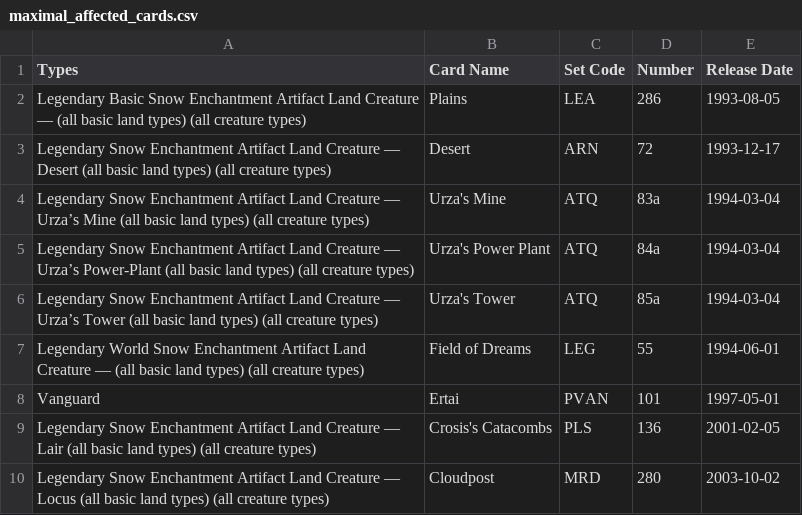
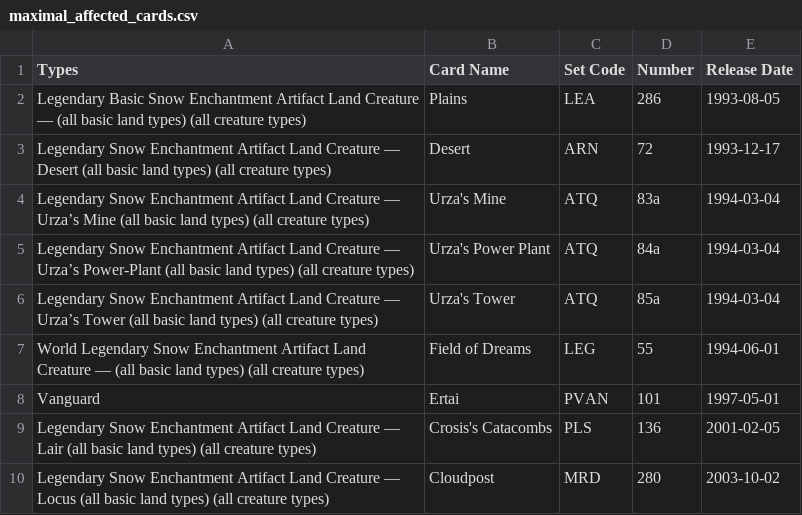
Before and after one commit to patrickgaskill/magictypes-output, a CSV file: maximal_affected_cards.csv, drawn as a sheet; only a part is shown.

```diff
--- a/maximal_affected_cards.csv
+++ b/maximal_affected_cards.csv
@@ -6,3 +6,3 @@ Legendary Snow Enchantment Artifact Land Creature — Urza’s Power-Plant (all
 Legendary Snow Enchantment Artifact Land Creature — Urza’s Tower (all basic land types) (all creature types),Urza's Tower,ATQ,85a,1994-03-04
-Legendary World Snow Enchantment Artifact Land Creature — (all basic land types) (all creature types),Field of Dreams,LEG,55,1994-06-01
+World Legendary Snow Enchantment Artifact Land Creature — (all basic land types) (all creature types),Field of Dreams,LEG,55,1994-06-01
 Vanguard,Ertai,PVAN,101,1997-05-01
```
Also changed, not shown: unique_cards.csv.
